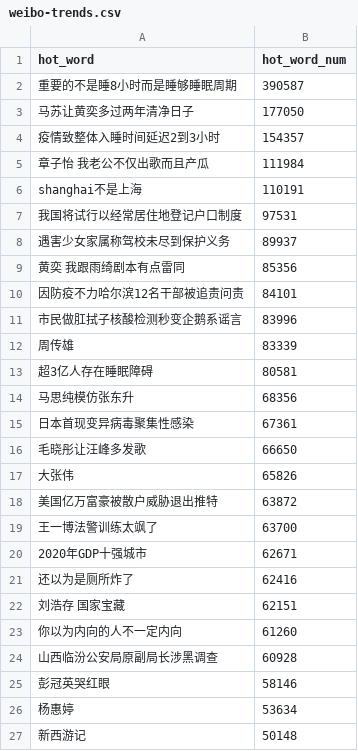
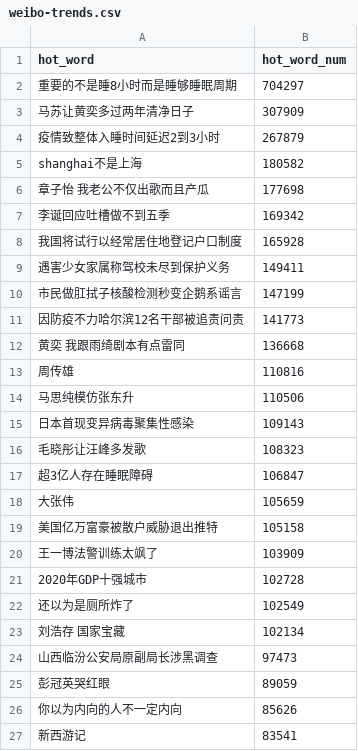
Before and after one commit to wuwe1/weibo-trends-archive, a CSV file: weibo-trends.csv, drawn as a sheet; only a part is shown; the diff covers the shown part only.

```diff
--- a/weibo-trends.csv
+++ b/weibo-trends.csv
@@ -1,27 +1,27 @@
 "hot_word","hot_word_num"
-"重要的不是睡8小时而是睡够睡眠周期","390587"
-"马苏让黄奕多过两年清净日子","177050"
-"疫情致整体入睡时间延迟2到3小时","154357"
-"章子怡 我老公不仅出歌而且产瓜","111984"
-"shanghai不是上海","110191"
-"我国将试行以经常居住地登记户口制度","97531"
-"遇害少女家属称驾校未尽到保护义务","89937"
-"黄奕 我跟雨绮剧本有点雷同","85356"
-"因防疫不力哈尔滨12名干部被追责问责","84101"
-"市民做肛拭子核酸检测秒变企鹅系谣言","83996"
-"周传雄","83339"
-"超3亿人存在睡眠障碍","80581"
-"马思纯模仿张东升","68356"
-"日本首现变异病毒聚集性感染","67361"
-"毛晓彤让汪峰多发歌","66650"
-"大张伟","65826"
-"美国亿万富豪被散户威胁退出推特","63872"
-"王一博法警训练太飒了","63700"
-"2020年GDP十强城市","62671"
-"还以为是厕所炸了","62416"
-"刘浩存 国家宝藏","62151"
-"你以为内向的人不一定内向","61260"
-"山西临汾公安局原副局长涉黑调查","60928"
-"彭冠英哭红眼","58146"
-"杨惠婷","53634"
-"新西游记","50148"
+"重要的不是睡8小时而是睡够睡眠周期","704297"
+"马苏让黄奕多过两年清净日子","307909"
+"疫情致整体入睡时间延迟2到3小时","267879"
+"shanghai不是上海","180582"
+"章子怡 我老公不仅出歌而且产瓜","177698"
+"李诞回应吐槽做不到五季","169342"
+"我国将试行以经常居住地登记户口制度","165928"
+"遇害少女家属称驾校未尽到保护义务","149411"
+"市民做肛拭子核酸检测秒变企鹅系谣言","147199"
+"因防疫不力哈尔滨12名干部被追责问责","141773"
+"黄奕 我跟雨绮剧本有点雷同","136668"
+"周传雄","110816"
+"马思纯模仿张东升","110506"
+"日本首现变异病毒聚集性感染","109143"
+"毛晓彤让汪峰多发歌","108323"
+"超3亿人存在睡眠障碍","106847"
+"大张伟","105659"
+"美国亿万富豪被散户威胁退出推特","105158"
+"王一博法警训练太飒了","103909"
+"2020年GDP十强城市","102728"
+"还以为是厕所炸了","102549"
+"刘浩存 国家宝藏","102134"
+"山西临汾公安局原副局长涉黑调查","97473"
+"彭冠英哭红眼","89059"
+"你以为内向的人不一定内向","85626"
+"新西游记","83541"
```
Also changed, not shown: 12 added rows, 12 removed rows and 12 edited cells elsewhere in this file, 1 other file.
